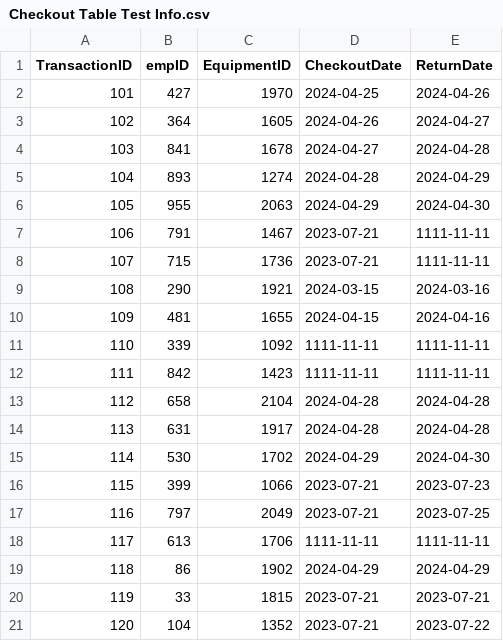
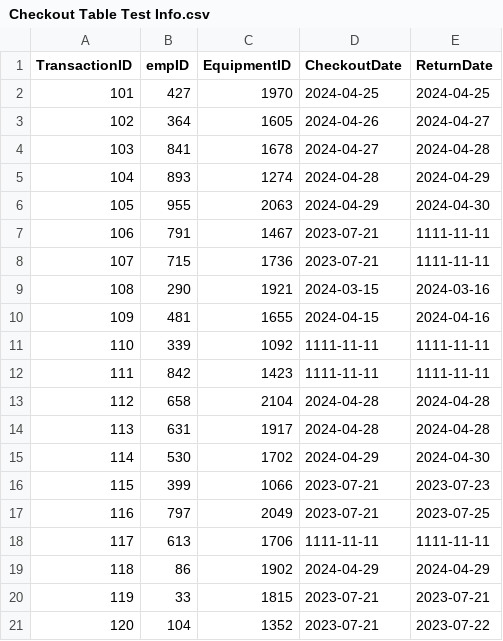
Before and after one commit to NicholasAllen1981/CEIS400_ECS, a CSV file: Checkout Table Test Info.csv, drawn as a sheet.

```diff
--- a/Checkout Table Test Info.csv
+++ b/Checkout Table Test Info.csv
@@ -1,3 +1,3 @@
 TransactionID,empID,EquipmentID,CheckoutDate,ReturnDate
-101,427,1970,2024-04-25,2024-04-26
+101,427,1970,2024-04-25,2024-04-25
 102,364,1605,2024-04-26,2024-04-27
```
Also changed, not shown: DepotEmp Table Test Info.csv, Employee Table Test Info.csv, 14 other files.
